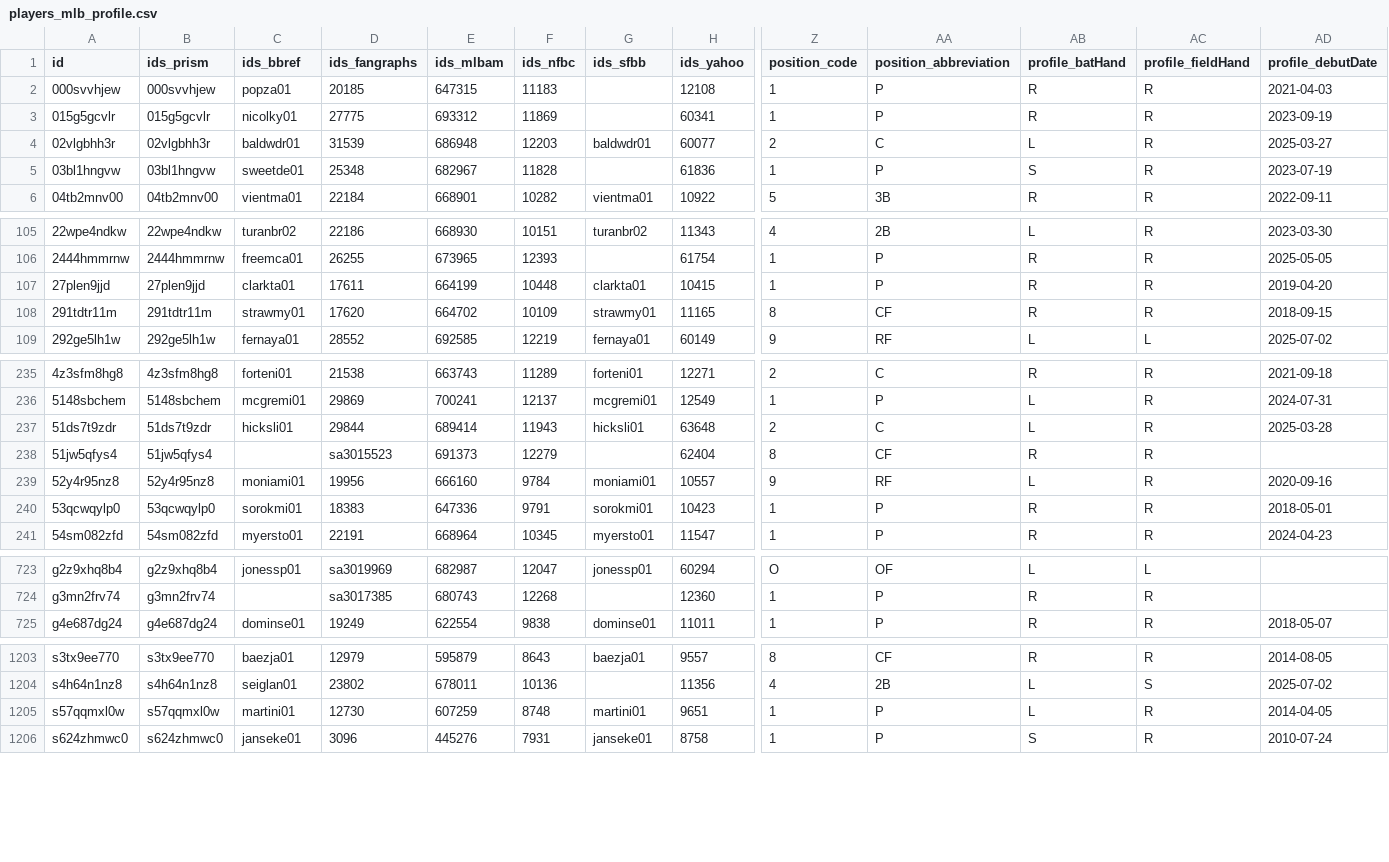
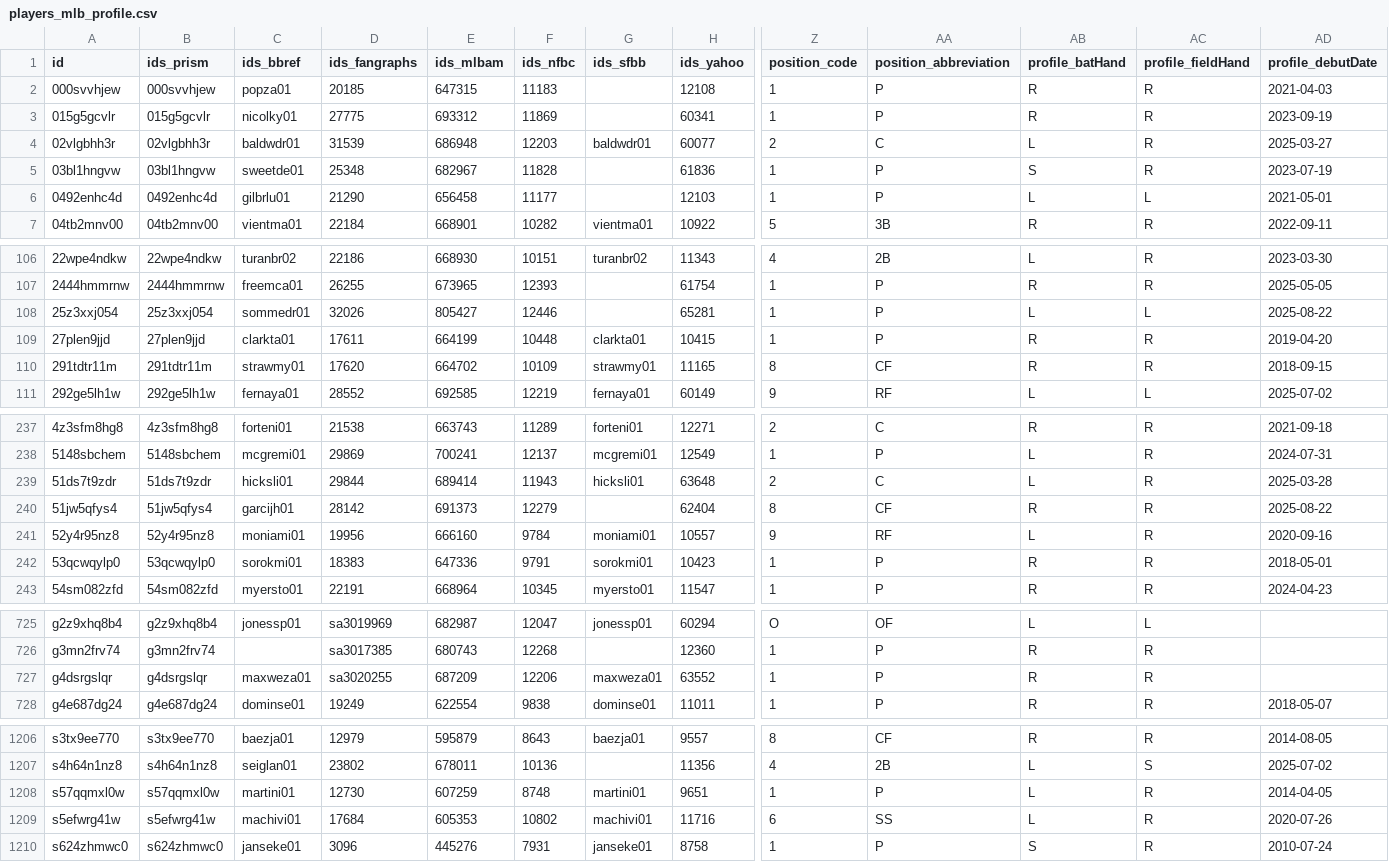
Before and after one commit to StatsVine/prism-registry, a CSV file: exports/mlb/players_mlb_profile/players_mlb_profile.csv, drawn as a sheet; only a part is shown, gaps mark what is left out; addresses are those after the commit; rows hold the shown columns only; the diff covers the shown part only; the diff names each change by its address in the sheet, - before the commit and + after, or states it on an @@ line.

```diff
--- a/exports/mlb/players_mlb_profile/players_mlb_profile.csv
+++ b/exports/mlb/players_mlb_profile/players_mlb_profile.csv
+row 6: 0492enhc4d | 0492enhc4d | gilbrlu01 | 21290 | 656458 | 11177 |  | 12103 | 1 | P | L | L | 2021-05-01
+row 108: 25z3xxj054 | 25z3xxj054 | sommedr01 | 32026 | 805427 | 12446 |  | 65281 | 1 | P | L | L | 2025-08-22
-C240 (ids_bbref): (empty)
+C240 (ids_bbref): garcijh01
-D240 (ids_fangraphs): sa3015523
+D240 (ids_fangraphs): 28142
-AD240 (profile_debutDate): (empty)
+AD240 (profile_debutDate): 2025-08-22
+row 727: g4dsrgslqr | g4dsrgslqr | maxweza01 | sa3020255 | 687209 | 12206 | maxweza01 | 63552 | 1 | P | R | R
+row 1209: s5efwrg41w | s5efwrg41w | machivi01 | 17684 | 605353 | 10802 | machivi01 | 11716 | 6 | SS | L | R | 2020-07-26
```
Also changed, not shown: 7 edited cells elsewhere in this file, exports/mlb/player_ids/player_ids.csv, exports/mlb/players_mlb_roster/players_mlb_roster.csv, 45 other files.
